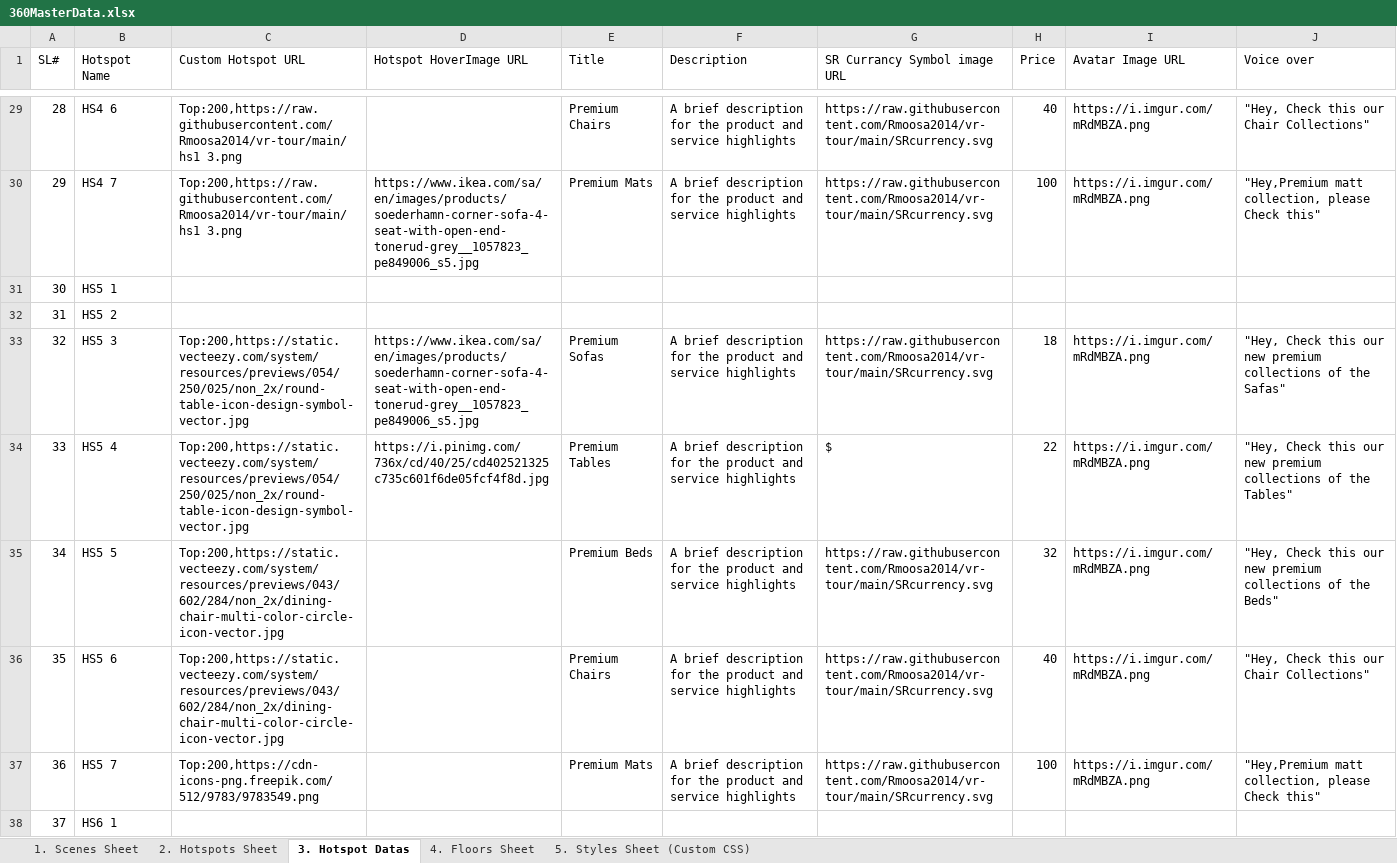
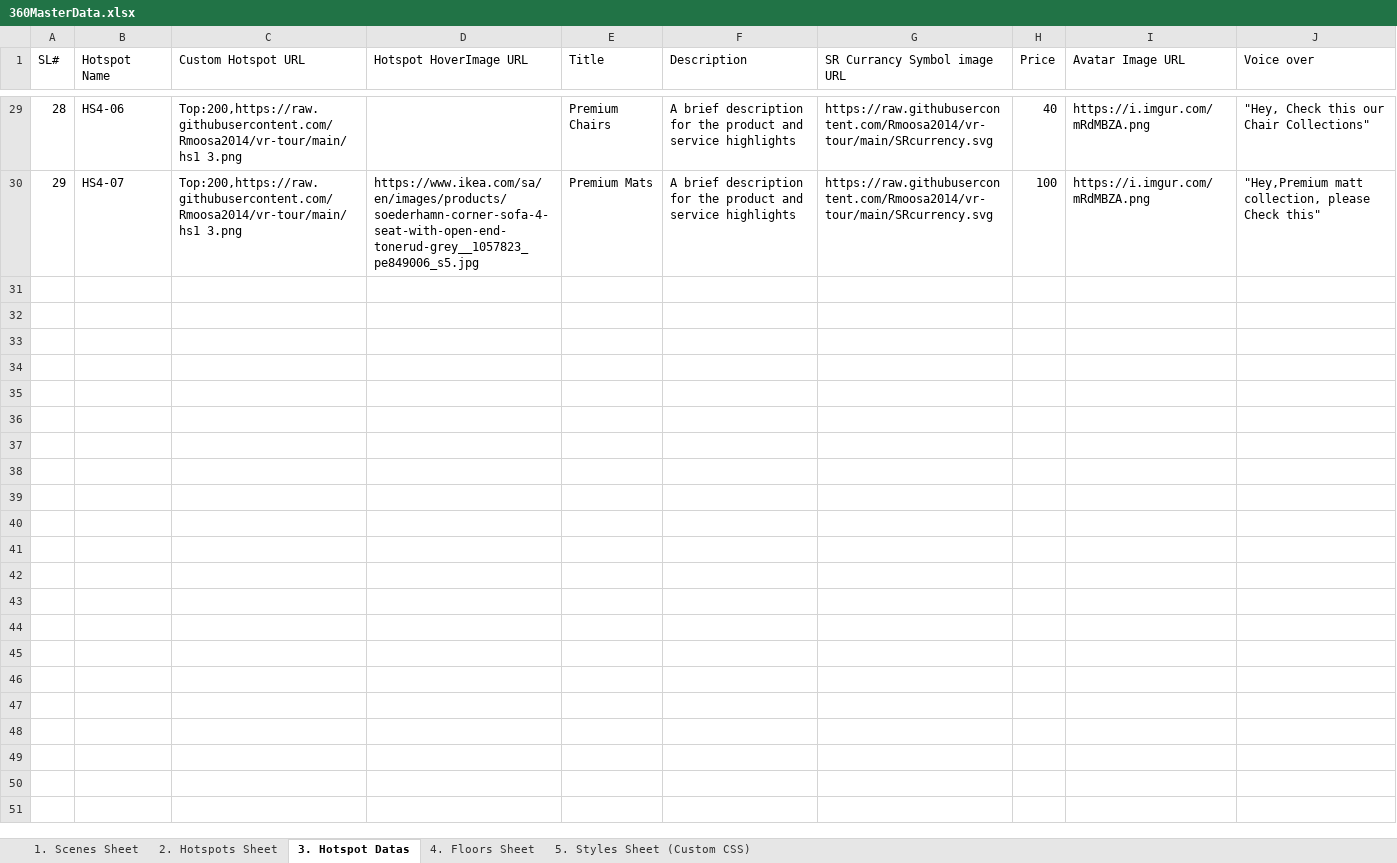
Before and after one commit to Rmoosa2014/vr-tour, an Excel workbook: 360MasterData.xlsx, sheet 3. Hotspot Datas, drawn as a sheet; only a part is shown, gaps mark what is left out; values as stored, in another font and other column widths than the file's, no cell formats; the diff covers the shown part only; the diff names each change by its address in the sheet, - before the commit and + after, or states it on an @@ line.

```diff
--- a/360MasterData.xlsx (sheet 3. Hotspot Datas)
+++ b/360MasterData.xlsx (sheet 3. Hotspot Datas)
-B29 (Hotspot Name): HS4 6
+B29 (Hotspot Name): HS4-06
-B30 (Hotspot Name): HS4 7
+B30 (Hotspot Name): HS4-07
-row 31: 30 | HS5 1
-row 32: 31 | HS5 2
-row 33: 32 | HS5 3 | Top:200,https://static.vecteezy.com/system/resources/previews/054/250/025/non_2x/round-table-icon-design-symbol-vector.jpg | https://www.ikea.com/sa/en/images/products/soederhamn-corner-sofa-4-seat-with-open-end-tonerud-grey__1057823_pe849006_s5.jpg | Premium Sofas | A brief description for the product and service highlights | https://raw.githubusercontent.com/Rmoosa2014/vr-tour/main/SRcurrency.svg | 18 | https://i.imgur.com/mRdMBZA.png | "Hey, Check this our new premium collections of the Safas"
-row 34: 33 | HS5 4 | Top:200,https://static.vecteezy.com/system/resources/previews/054/250/025/non_2x/round-table-icon-design-symbol-vector.jpg | https://i.pinimg.com/736x/cd/40/25/cd402521325c735c601f6de05fcf4f8d.jpg | Premium Tables | A brief description for the product and service highlights | $ | 22 | https://i.imgur.com/mRdMBZA.png | "Hey, Check this our new premium collections of the Tables"
-row 35: 34 | HS5 5 | Top:200,https://static.vecteezy.com/system/resources/previews/043/602/284/non_2x/dining-chair-multi-color-circle-icon-vector.jpg |  | Premium Beds | A brief description for the product and service highlights | https://raw.githubusercontent.com/Rmoosa2014/vr-tour/main/SRcurrency.svg | 32 | https://i.imgur.com/mRdMBZA.png | "Hey, Check this our new premium collections of the Beds"
-row 36: 35 | HS5 6 | Top:200,https://static.vecteezy.com/system/resources/previews/043/602/284/non_2x/dining-chair-multi-color-circle-icon-vector.jpg |  | Premium Chairs | A brief description for the product and service highlights | https://raw.githubusercontent.com/Rmoosa2014/vr-tour/main/SRcurrency.svg | 40 | https://i.imgur.com/mRdMBZA.png | "Hey, Check this our Chair Collections"
-row 37: 36 | HS5 7 | Top:200,https://cdn-icons-png.freepik.com/512/9783/9783549.png |  | Premium Mats | A brief description for the product and service highlights | https://raw.githubusercontent.com/Rmoosa2014/vr-tour/main/SRcurrency.svg | 100 | https://i.imgur.com/mRdMBZA.png | "Hey,Premium matt collection, please Check this"
-row 38: 37 | HS6 1
```
Also changed, not shown: 125 removed rows and 27 edited cells elsewhere in this sheet, sheet 2. Hotspots Sheet, cell formats.
